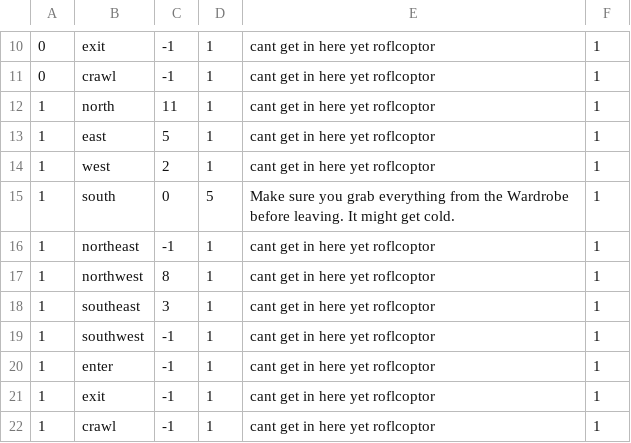
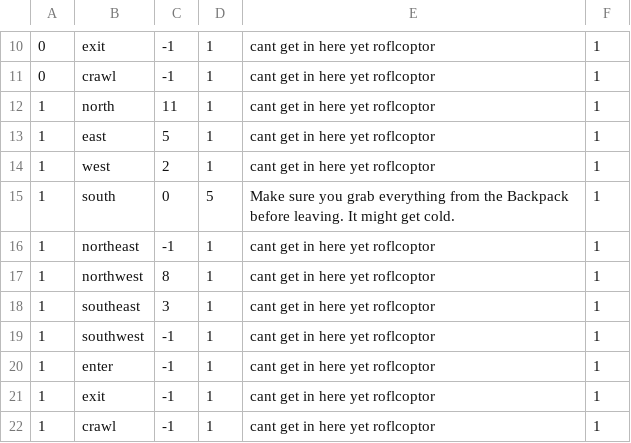
Before and after one commit to cmack6/Apocrypha, a CSV file: CS320_TeamProject/CS320_LibraryExample_Lab06/src/edu/ycp/cs320/booksdb/persist/res/roomConnections.csv, drawn as a sheet; only a part is shown, gaps mark what is left out.

```diff
--- a/CS320_TeamProject/CS320_LibraryExample_Lab06/src/edu/ycp/cs320/booksdb/persist/res/roomConnections.csv
+++ b/CS320_TeamProject/CS320_LibraryExample_Lab06/src/edu/ycp/cs320/booksdb/persist/res/roomConnections.csv
@@ -14,3 +14,3 @@
 1|west|2|1|cant get in here yet roflcoptor|1
-1|south|0|5|Make sure you grab everything from the Wardrobe before leaving. It might get cold.|1
+1|south|0|5|Make sure you grab everything from the Backpack before leaving. It might get cold.|1
 1|northeast|-1|1|cant get in here yet roflcoptor|1
```
Also changed, not shown: CS320_TeamProject/CS320_LibraryExample_Lab06/bin/edu/ycp/cs320/booksdb/persist/res/roomConnections.csv, 1 other file.
